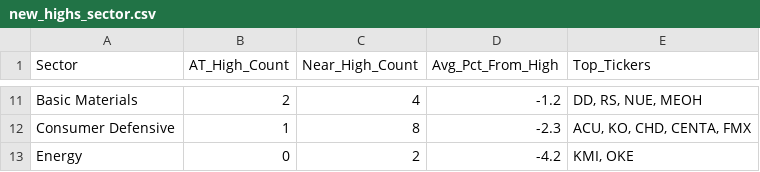
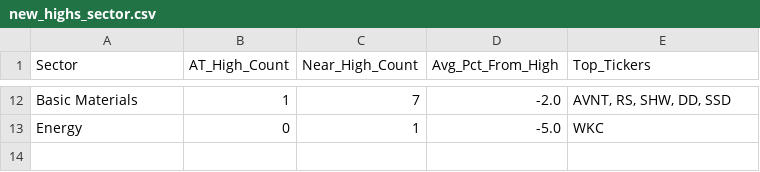
Before and after one commit to PRF39/Specific-Entry-Point-Analysis, a CSV file: results/new_highs_sector.csv, drawn as a sheet; only a part is shown, gaps mark what is left out; removed rows and columns are numbered as before the commit, all else as after; the diff covers the shown part only; the diff names each change by its address in the sheet, - before the commit and + after, or states it on an @@ line.

```diff
--- a/results/new_highs_sector.csv
+++ b/results/new_highs_sector.csv
-B12 (AT_High_Count): 2
+B12 (AT_High_Count): 1
-C12 (Near_High_Count): 4
+C12 (Near_High_Count): 7
-D12 (Avg_Pct_From_High): -1.2
+D12 (Avg_Pct_From_High): -2.0
-E12 (Top_Tickers): DD, RS, NUE, MEOH
+E12 (Top_Tickers): AVNT, RS, SHW, DD, SSD
-row 12: Consumer Defensive | 1 | 8 | -2.3 | ACU, KO, CHD, CENTA, FMX
-C13 (Near_High_Count): 2
+C13 (Near_High_Count): 1
-D13 (Avg_Pct_From_High): -4.2
+D13 (Avg_Pct_From_High): -5.0
-E13 (Top_Tickers): KMI, OKE
+E13 (Top_Tickers): WKC
```
Also changed, not shown: 3 added rows, 2 removed rows and 28 edited cells elsewhere in this file, results/latest.csv, results/new_highs_stocks.csv, 6 other files.
